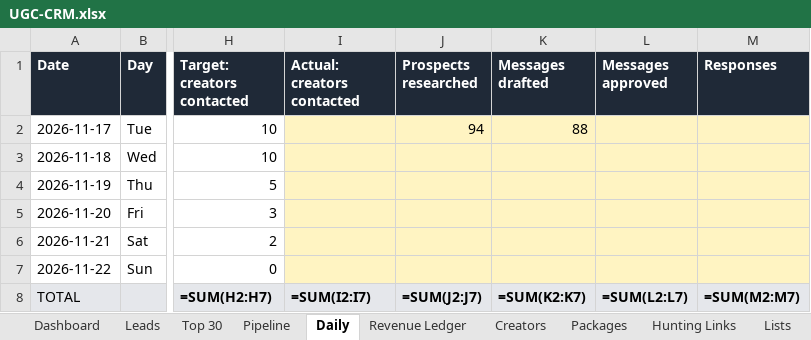
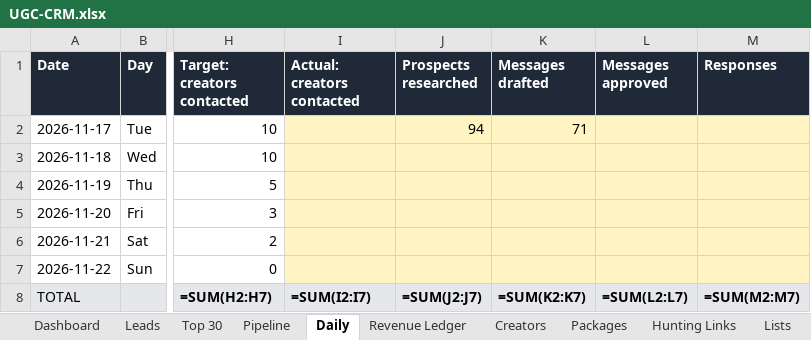
Before and after one commit to capitalT07/Ugc, an Excel workbook: crm/UGC-CRM.xlsx, sheet Daily, drawn as a sheet; only a part is shown, gaps mark what is left out; values as stored, in another font and other column widths than the file's, no borders; formulas without a stored value are shown as written; the diff names each change by its address in the sheet, - before the commit and + after, or states it on an @@ line.

```diff
--- a/crm/UGC-CRM.xlsx (sheet Daily)
+++ b/crm/UGC-CRM.xlsx (sheet Daily)
-K2 (Messages drafted): 88
+K2 (Messages drafted): 71
```
Also changed, not shown: sheet Pipeline, sheet Leads, sheet Top 30, sheet Packages, sheet Hunting Links, 18 other files.
